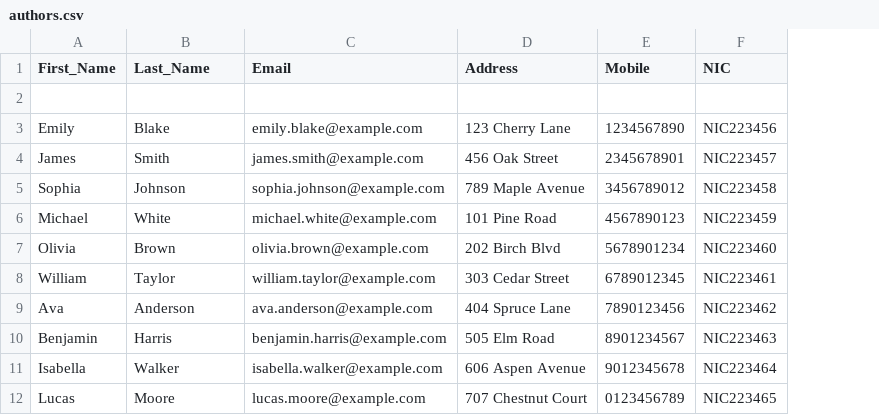
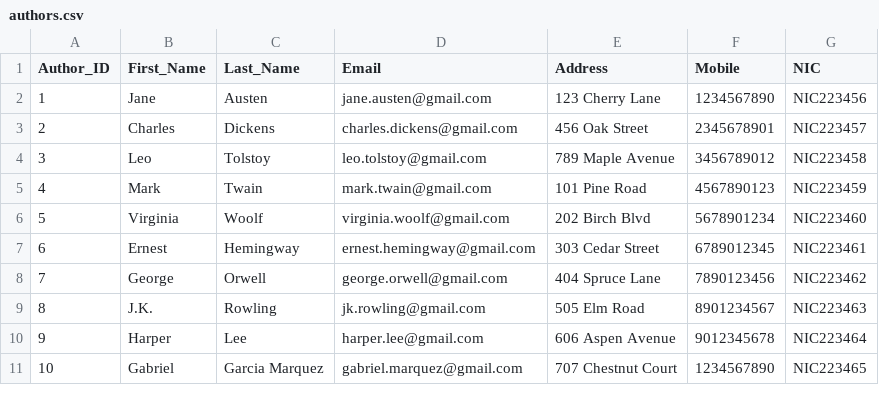
Before and after one commit to WimukthiMadushan/Interactive-library-management-system, a CSV file: Backend/Data/authors.csv, drawn as a sheet; only a part is shown; removed rows and columns are numbered as before the commit, all else as after; the diff covers the shown part only; the diff names each change by its address in the sheet, - before the commit and + after, or states it on an @@ line.

```diff
--- a/Backend/Data/authors.csv
+++ b/Backend/Data/authors.csv
+column A (Author_ID), rows 2-10: 1 | 2 | 3 | 4 | 5 | 6 | 7 | 8 | 9
-row 2: (empty)
-B2 (First_Name): Emily
+B2 (First_Name): Jane
-C2 (Last_Name): Blake
+C2 (Last_Name): Austen
-D2 (Email): emily.blake@example.com
+D2 (Email): jane.austen@gmail.com
-B3 (First_Name): James
+B3 (First_Name): Charles
-C3 (Last_Name): Smith
+C3 (Last_Name): Dickens
-D3 (Email): james.smith@example.com
+D3 (Email): charles.dickens@gmail.com
-B4 (First_Name): Sophia
+B4 (First_Name): Leo
-C4 (Last_Name): Johnson
+C4 (Last_Name): Tolstoy
-D4 (Email): sophia.johnson@example.com
+D4 (Email): leo.tolstoy@gmail.com
-B5 (First_Name): Michael
+B5 (First_Name): Mark
-C5 (Last_Name): White
+C5 (Last_Name): Twain
-D5 (Email): michael.white@example.com
+D5 (Email): mark.twain@gmail.com
-B6 (First_Name): Olivia
+B6 (First_Name): Virginia
-C6 (Last_Name): Brown
+C6 (Last_Name): Woolf
-D6 (Email): olivia.brown@example.com
+D6 (Email): virginia.woolf@gmail.com
-B7 (First_Name): William
+B7 (First_Name): Ernest
-C7 (Last_Name): Taylor
+C7 (Last_Name): Hemingway
-D7 (Email): william.taylor@example.com
+D7 (Email): ernest.hemingway@gmail.com
-B8 (First_Name): Ava
+B8 (First_Name): George
-C8 (Last_Name): Anderson
+C8 (Last_Name): Orwell
-D8 (Email): ava.anderson@example.com
+D8 (Email): george.orwell@gmail.com
-B9 (First_Name): Benjamin
+B9 (First_Name): J.K.
-C9 (Last_Name): Harris
+C9 (Last_Name): Rowling
-D9 (Email): benjamin.harris@example.com
+D9 (Email): jk.rowling@gmail.com
-B10 (First_Name): Isabella
+B10 (First_Name): Harper
-C10 (Last_Name): Walker
+C10 (Last_Name): Lee
-D10 (Email): isabella.walker@example.com
+D10 (Email): harper.lee@gmail.com
-row 12: Lucas | Moore | lucas.moore@example.com | 707 Chestnut Court | 0123456789 | NIC223465
+row 11: 10 | Gabriel | Garcia Marquez | gabriel.marquez@gmail.com | 707 Chestnut Court | 1234567890 | NIC223465
```
Also changed, not shown: 7 added rows, 1 removed row and 27 edited cells elsewhere in this file, Backend/Data/book_copy.csv, Backend/Data/books.csv, 9 other files.
